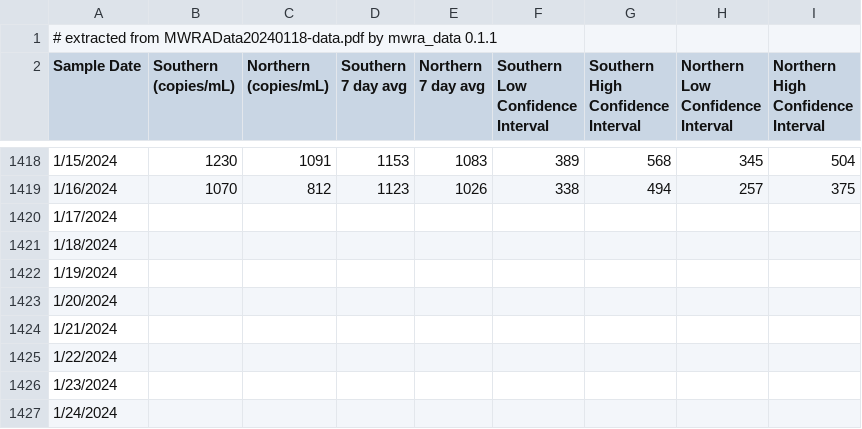
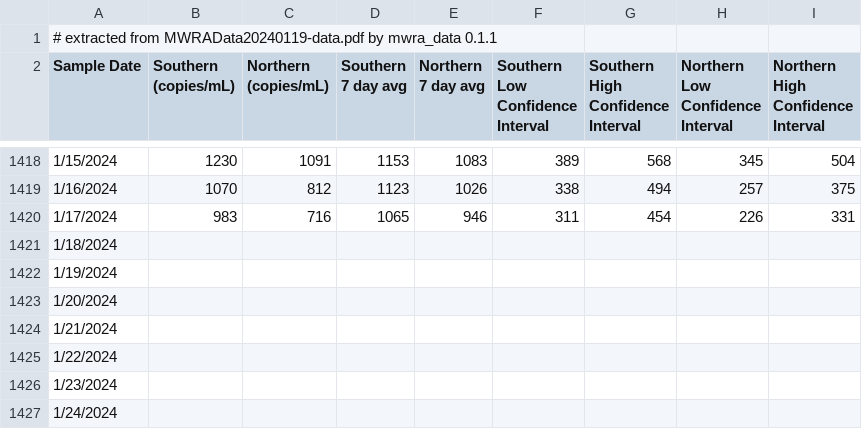
Before and after one commit to bensteinberg/mwra-biobot, a CSV file: mwra-biobot.csv, drawn as a sheet; only a part is shown, gaps mark what is left out.

Commit message:
Update from MWRAData20240119-data.pdf

```diff
--- a/mwra-biobot.csv
+++ b/mwra-biobot.csv
@@ -1,2 +1,2 @@
-# extracted from MWRAData20240118-data.pdf by mwra_data 0.1.1
+# extracted from MWRAData20240119-data.pdf by mwra_data 0.1.1
 Sample Date,"Southern
@@ -1431,3 +1431,3 @@ Interval"
 1/16/2024,1070,812,1123,1026,338,494,257,375
-1/17/2024,,,,,,,,
+1/17/2024,983,716,1065,946,311,454,226,331
 1/18/2024,,,,,,,,
```
Also changed, not shown: mwra-biobot-tidied.csv, 1 other file.
